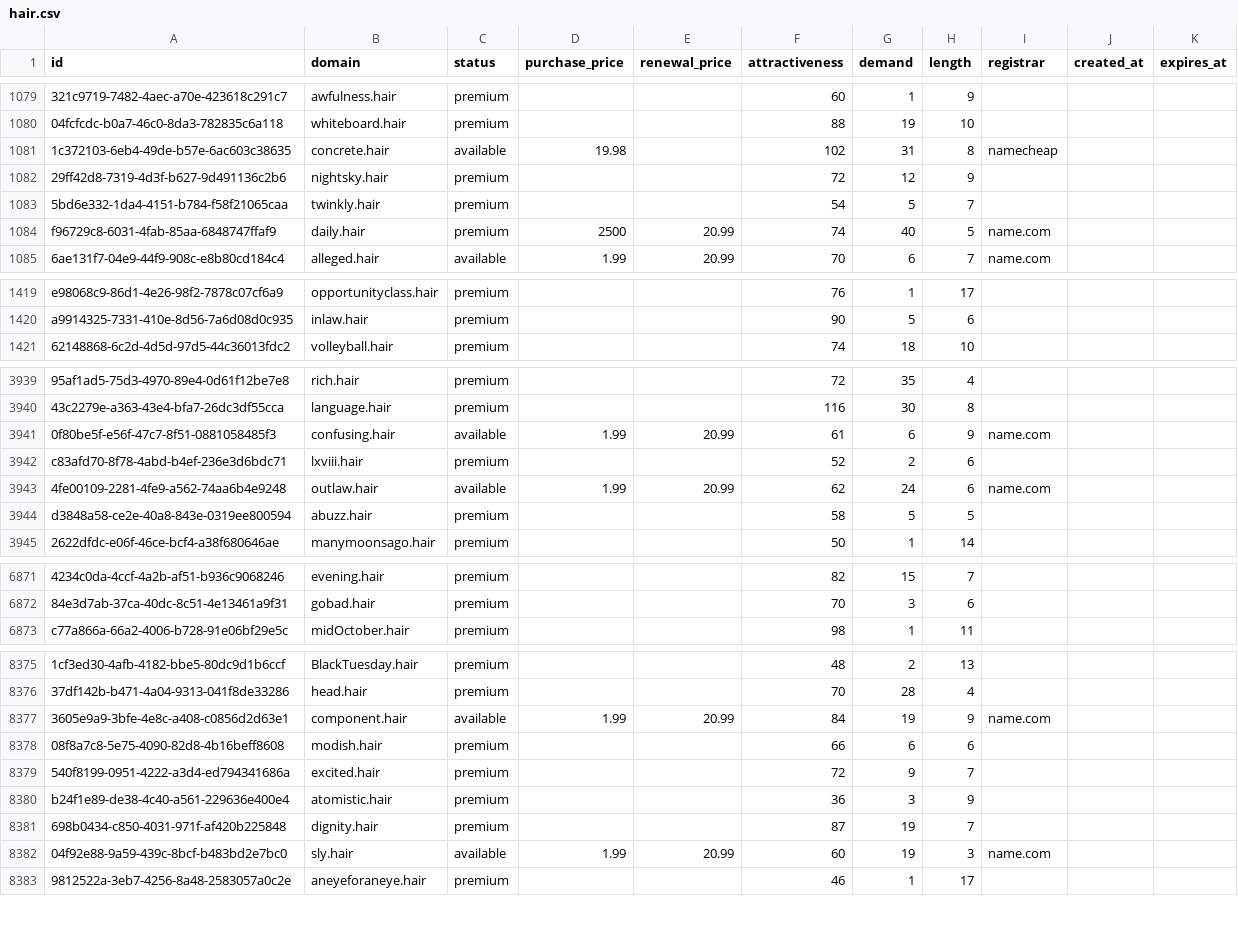
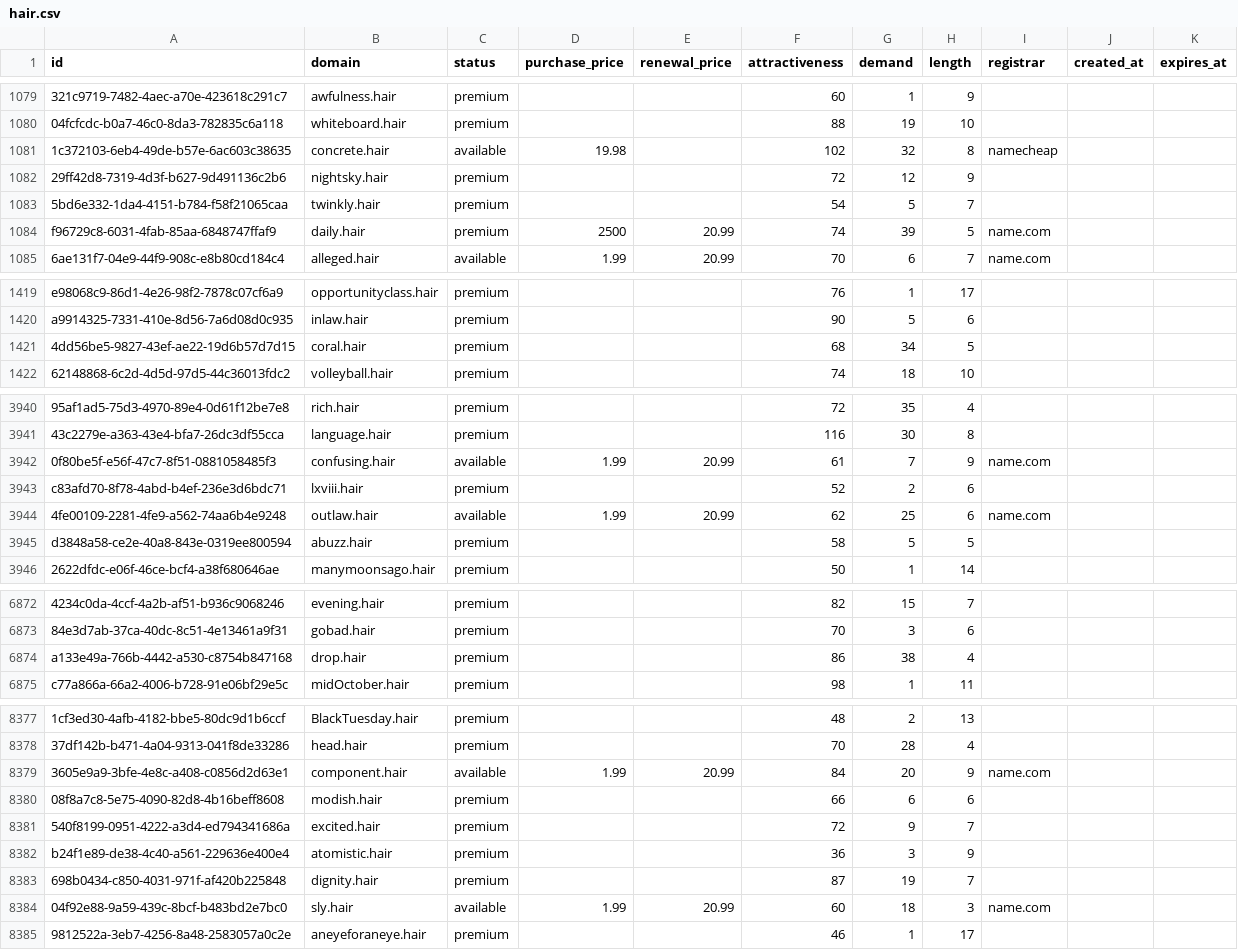
Before and after one commit to UniqueDomains/hair-oneword-domains, a CSV file: hair.csv, drawn as a sheet; only a part is shown, gaps mark what is left out; addresses are those after the commit; the diff covers the shown part only; the diff names each change by its address in the sheet, - before the commit and + after, or states it on an @@ line.

Commit message:
Domains update

```diff
--- a/hair.csv
+++ b/hair.csv
-G1081 (demand): 31
+G1081 (demand): 32
-G1084 (demand): 40
+G1084 (demand): 39
+row 1421: 4dd56be5-9827-43ef-ae22-19d6b57d7d15 | coral.hair | premium |  |  | 68 | 34 | 5
-G3942 (demand): 6
+G3942 (demand): 7
-G3944 (demand): 24
+G3944 (demand): 25
+row 6874: a133e49a-766b-4442-a530-c8754b847168 | drop.hair | premium |  |  | 86 | 38 | 4
-G8379 (demand): 19
+G8379 (demand): 20
-G8384 (demand): 19
+G8384 (demand): 18
```
Also changed, not shown: 88 edited cells elsewhere in this file, 3 other files.
